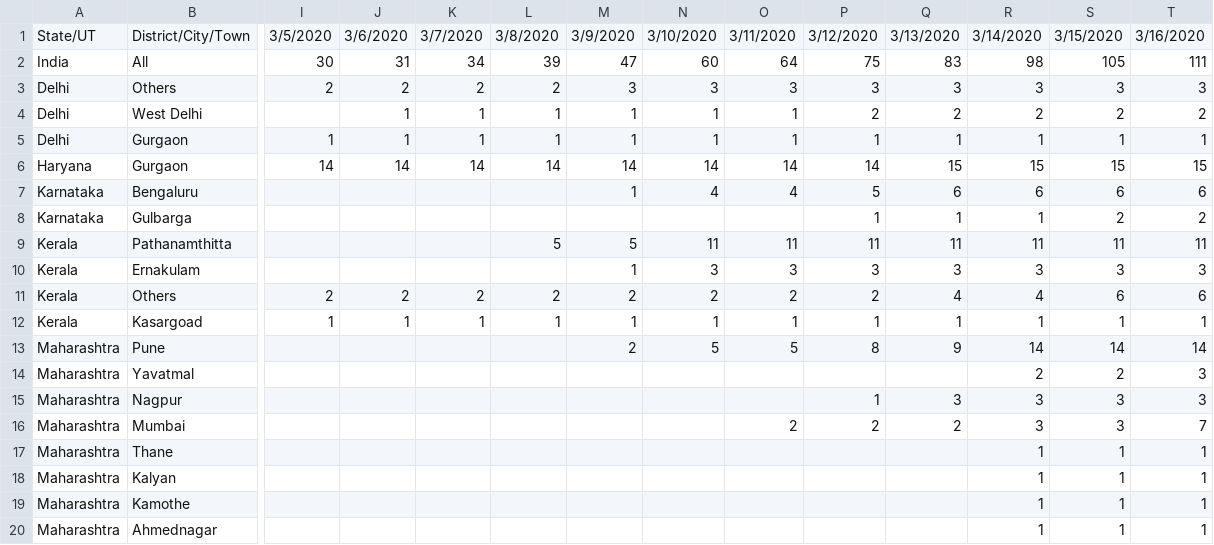
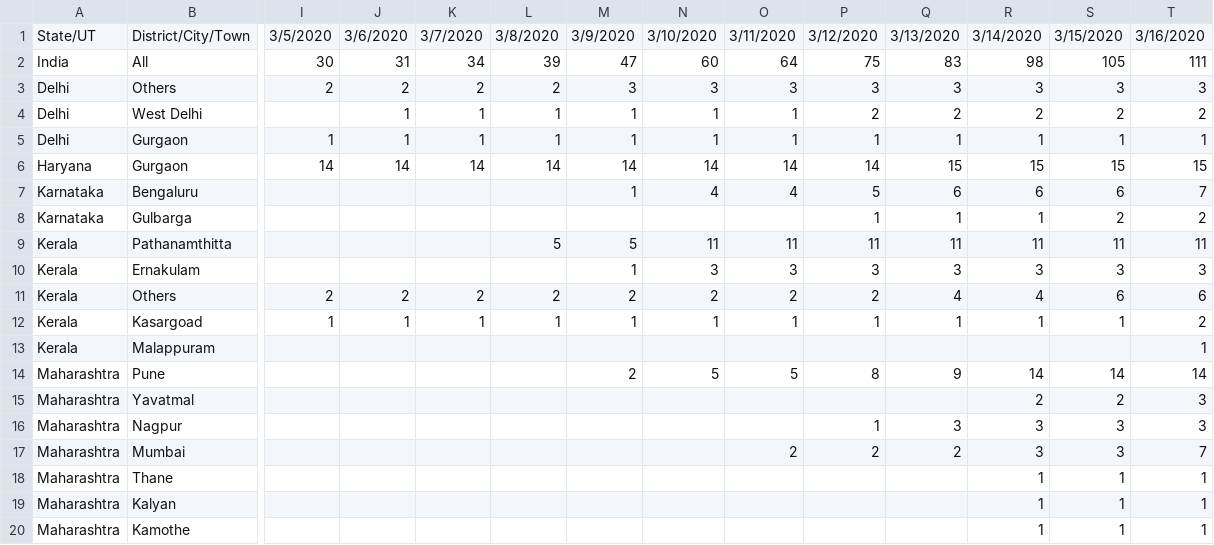
Before and after one commit to svadhyay/covid19-India, a CSV file: news_time_series/confirmed.csv, drawn as a sheet; only a part is shown, gaps mark what is left out; the shorter side is filled out with more unchanged rows; rows hold the shown columns only; the diff names each change by its address in the sheet, - before the commit and + after, or states it on an @@ line.

```diff
--- a/news_time_series/confirmed.csv
+++ b/news_time_series/confirmed.csv
-T7: 6
+T7: 7
-T12: 1
+T12: 2
+row 13: Kerala | Malappuram |  |  |  |  |  |  |  |  |  |  |  | 1
```
Also changed, not shown: 1 other file.
